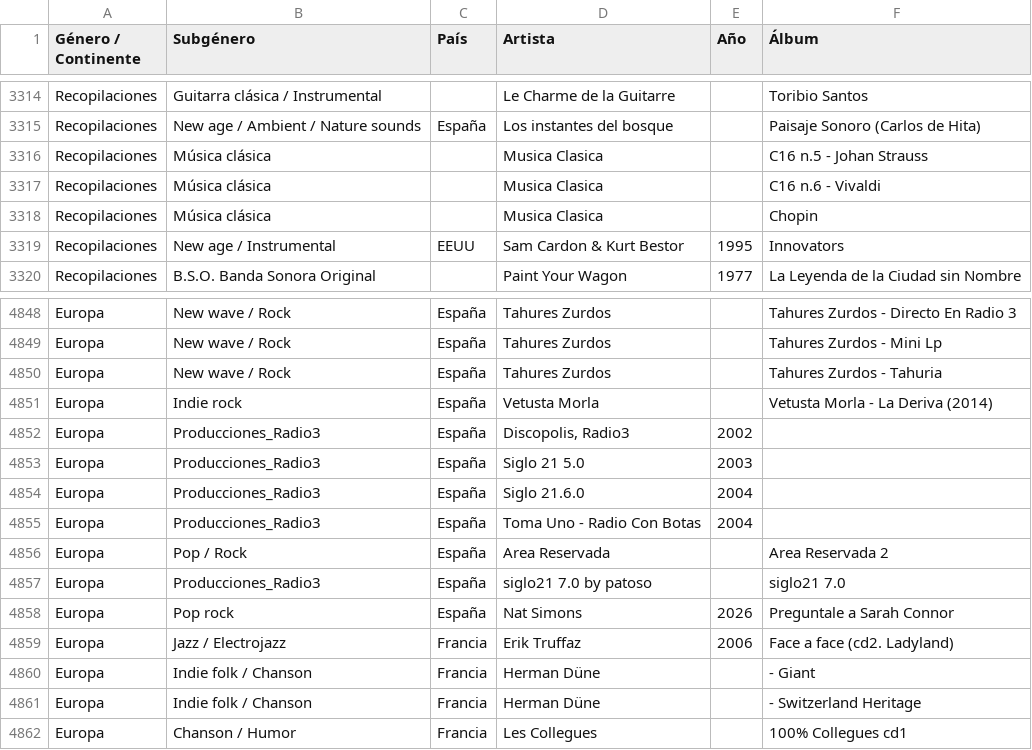
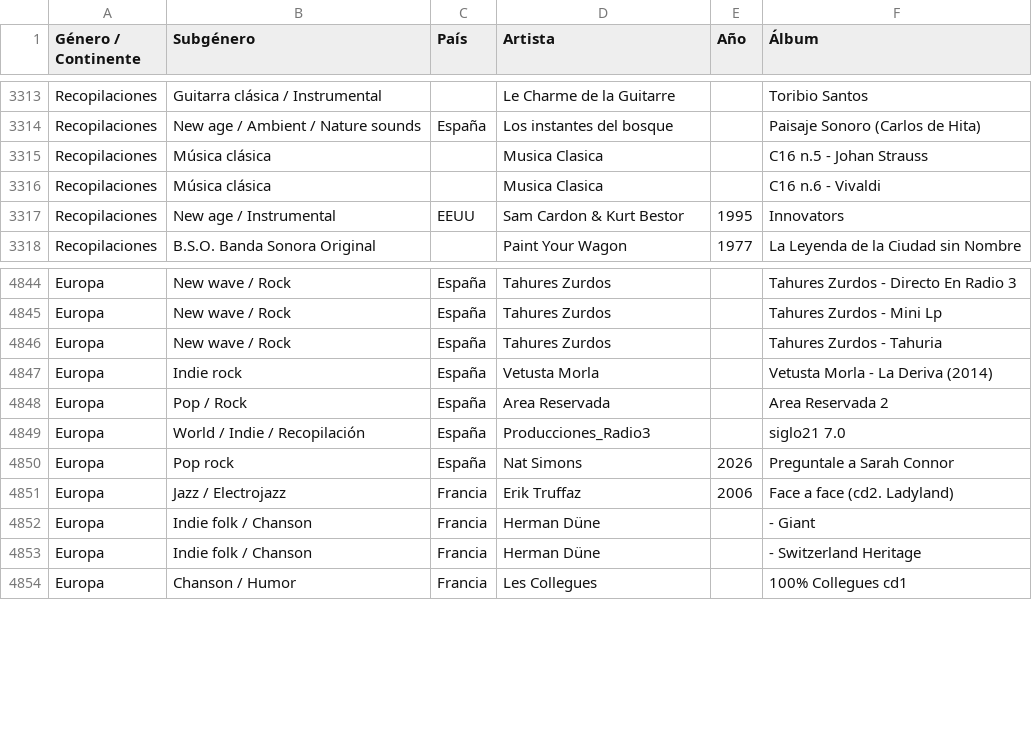
Before and after one commit to xabertum/PangeaMusicDashboard, a CSV file: [Data]/MusicaPangea_Enriquecido.csv, drawn as a sheet; only a part is shown, gaps mark what is left out; the diff covers the shown part only.

Commit message:
Remove duplicate rows and fix Mary Poppins attribution
Mary Poppins was filed twice, under Walt Disney and under Henry Mancini; the 1964 Disney score is by the Sherman Brothers, so the Mancini copy was a wrong-attribution duplicate and is gone. The Producciones_Radio3 albums were also stored twice, once correctly and once with the label in Subgenero and the title in Artista.

Both turned out to be instances of one wider bug, so the sweep covers it: 29 orphan rows whose Artista merely repeated an existing album title with no album of their own (each verified to have a real counterpart sharing genre, subgenre and year), plus four folder rows left dangling once their contents were attributed properly (Woody Allen - Music From His Movies, Musica Clasica - Chopin, the What It Is! box set, and a Chopin artwork/booklet entry). Countries for Mancini, Disney, Allen and Tarantino were pressing countries rather than nationality and are now EEUU. Collection goes from 4934 to 4900 rows.

```diff
--- a/[Data]/MusicaPangea_Enriquecido.csv
+++ b/[Data]/MusicaPangea_Enriquecido.csv
@@ -3317,3 +3316,2 @@ Recopilaciones,Música clásica,,Musica Clasica,,C16 n.5 - Johan Strauss
 Recopilaciones,Música clásica,,Musica Clasica,,C16 n.6 - Vivaldi
-Recopilaciones,Música clásica,,Musica Clasica,,Chopin
 Recopilaciones,New age / Instrumental,EEUU,Sam Cardon & Kurt Bestor,1995,Innovators
@@ -4851,8 +4847,4 @@ Europa,New wave / Rock,España,Tahures Zurdos,,Tahures Zurdos - Tahuria
 Europa,Indie rock,España,Vetusta Morla,,Vetusta Morla - La Deriva (2014)
-Europa,Producciones_Radio3,España,"Discopolis, Radio3",2002,
-Europa,Producciones_Radio3,España,Siglo 21 5.0,2003,
-Europa,Producciones_Radio3,España,Siglo 21.6.0,2004,
-Europa,Producciones_Radio3,España,Toma Uno - Radio Con Botas,2004,
 Europa,Pop / Rock,España,Area Reservada,,Area Reservada 2
-Europa,Producciones_Radio3,España,siglo21 7.0 by patoso,,siglo21 7.0
+Europa,World / Indie / Recopilación,España,Producciones_Radio3,,siglo21 7.0
 Europa,Pop rock,España,Nat Simons,2026,Preguntale a Sarah Connor
```
Also changed, not shown: 6 added rows, 35 removed rows and 17 edited cells elsewhere in this file, pangea-music-dashboard/public/musica-pangea.csv.
